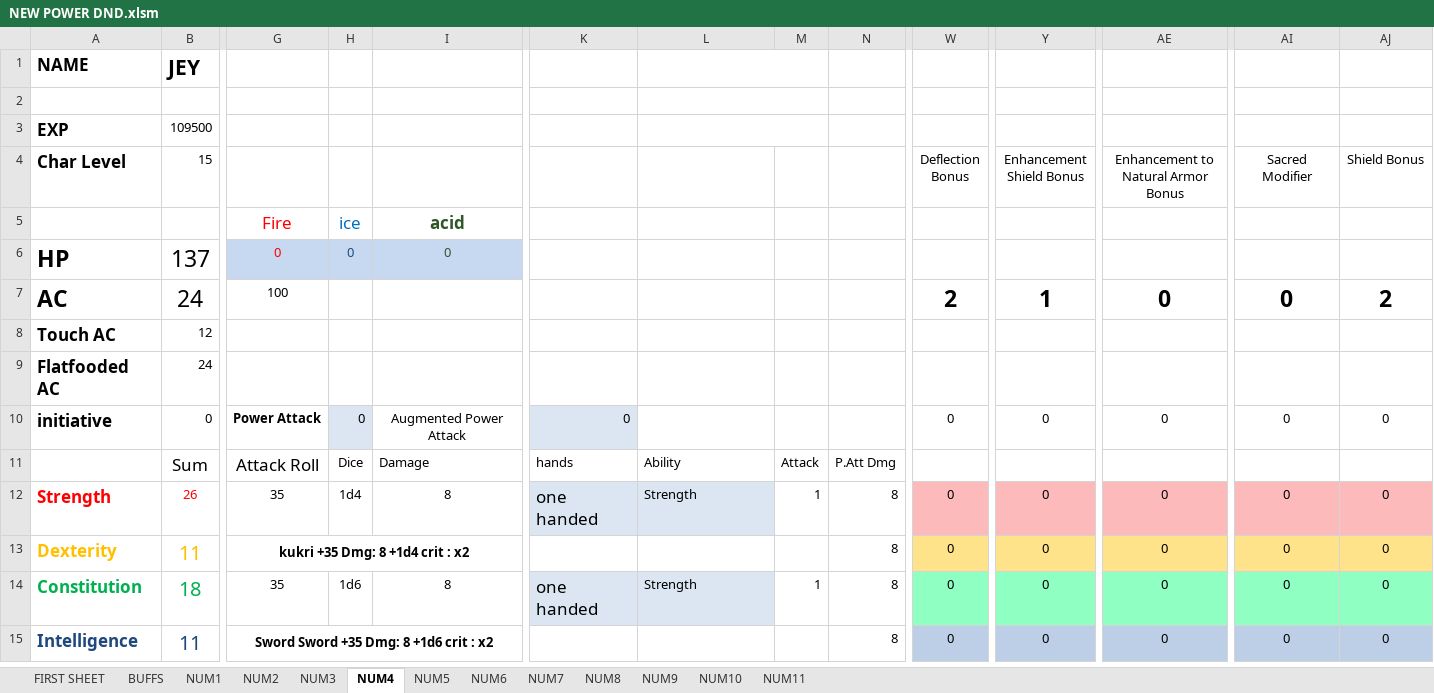
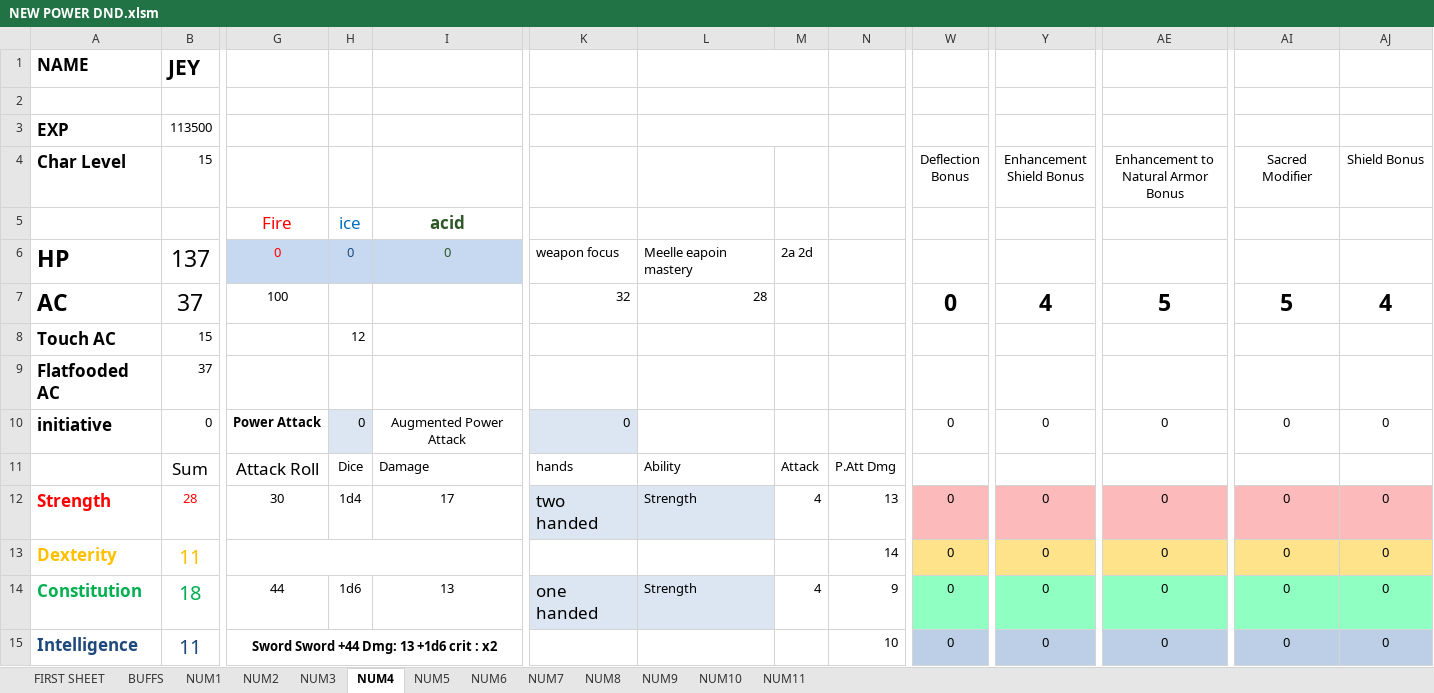
Before and after one commit to Niour/Dnd-visual-basic, an Excel workbook: NEW POWER DND.xlsm, sheet NUM4, drawn as a sheet; only a part is shown, gaps mark what is left out; values as stored, in another font and other column widths than the file's, no borders; the diff covers the shown part only; the diff names each change by its address in the sheet, - before the commit and + after, or states it on an @@ line.

```diff
--- a/NEW POWER DND.xlsm (sheet NUM4)
+++ b/NEW POWER DND.xlsm (sheet NUM4)
-B3 (15): 109500
+B3 (15): 113500
-K6: (empty)
+K6: weapon focus
-L6: (empty)
+L6: Meelle eapoin mastery
-M6: (empty)
+M6: 2a 2d
-B7 (15): 24
+B7 (15): 37
-K7: (empty)
+K7: 32
-L7: (empty)
+L7: 28
-W7 (Deflection Bonus): 2
+W7 (Deflection Bonus): 0
-Y7 (Enhancement Shield Bonus): 1
+Y7 (Enhancement Shield Bonus): 4
-AE7: 0
+AE7: 5
-AI7 (Sacred Modifier): 0
+AI7 (Sacred Modifier): 5
-AJ7 (Shield Bonus): 2
+AJ7 (Shield Bonus): 4
-B8 (15): 12
+B8 (15): 15
-H8: (empty)
+H8: 12
-B9 (15): 24
+B9 (15): 37
-B12 (15): 26
+B12 (15): 28
-G12: 35
+G12: 30
-I12: 8
+I12: 17
-K12: one handed
+K12: two handed
-M12: 1
+M12: 4
-N12: 8
+N12: 13
-G13: kukri +35 Dmg: 8 +1d4 crit : x2
+G13: (empty)
-N13: 8
+N13: 14
-G14: 35
+G14: 44
-I14: 8
+I14: 13
-M14: 1
+M14: 4
-N14: 8
+N14: 9
-G15: Sword Sword +35 Dmg: 8 +1d6 crit : x2
+G15: Sword Sword +44 Dmg: 13 +1d6 crit : x2
-N15: 8
+N15: 10
```
Also changed, not shown: 11 added rows and 65 edited cells elsewhere in this sheet, sheet NUM5, sheet NUM1, sheet NUM3, sheet NUM2, sheet FIRST SHEET, sheet BUFFS, formulas that keep their value, 1 other file.
